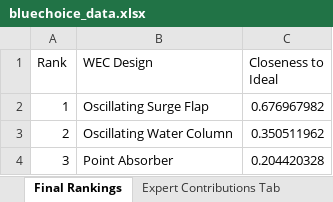
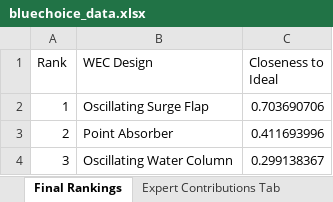
Before and after one commit to vishnu-vs-umich/WEC-Convergence-Work, an Excel workbook: streamlit_wec_full_app_repo/bluechoice_data.xlsx, sheet Final Rankings, drawn as a sheet; values as stored, in another font and other column widths than the file's, no borders; the diff names each change by its address in the sheet, - before the commit and + after, or states it on an @@ line.

```diff
--- a/streamlit_wec_full_app_repo/bluechoice_data.xlsx (sheet Final Rankings)
+++ b/streamlit_wec_full_app_repo/bluechoice_data.xlsx (sheet Final Rankings)
-C2 (Closeness to Ideal): 0.676967982
+C2 (Closeness to Ideal): 0.703690706
-B3 (WEC Design): Oscillating Water Column
+B3 (WEC Design): Point Absorber
-C3 (Closeness to Ideal): 0.350511962
+C3 (Closeness to Ideal): 0.411693996
-B4 (WEC Design): Point Absorber
+B4 (WEC Design): Oscillating Water Column
-C4 (Closeness to Ideal): 0.204420328
+C4 (Closeness to Ideal): 0.299138367
```
Also changed, not shown: sheet Expert Contributions Tab, sheet AHP Decision Matrix, sheet Final AHP Theme Weights, 1 other file.
